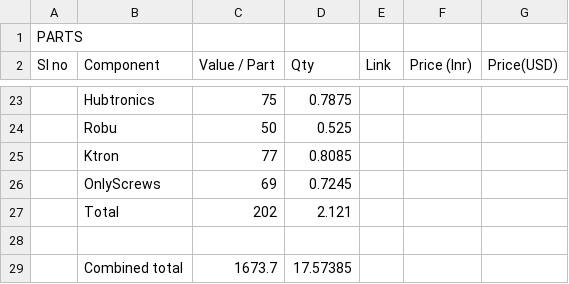
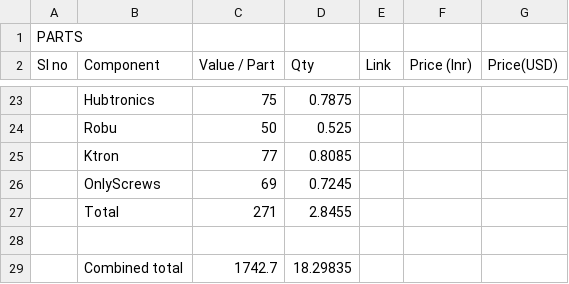
Before and after one commit to AbhinavKM784/USB_HUB_2.0, a CSV file: BOMUSB.csv, drawn as a sheet; only a part is shown, gaps mark what is left out; removed rows and columns are numbered as before the commit, all else as after; the diff names each change by its address in the sheet, - before the commit and + after, or states it on an @@ line.

```diff
--- a/BOMUSB.csv
+++ b/BOMUSB.csv
-row 27:  | Total | 202 | 2.121
+row 27:  | Total | 271 | 2.8455
-row 29:  | Combined total | 1673.7 | 17.57385
+row 29:  | Combined total | 1742.7 | 18.29835
```
Also changed, not shown: Production Files/BOMUSB.csv, 1 other file.
